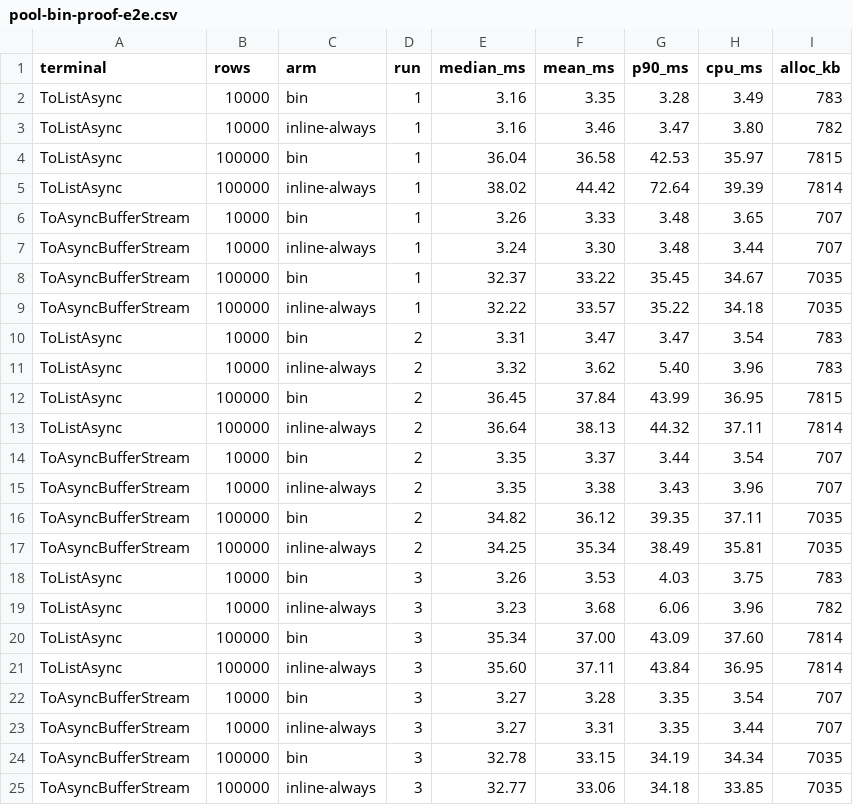
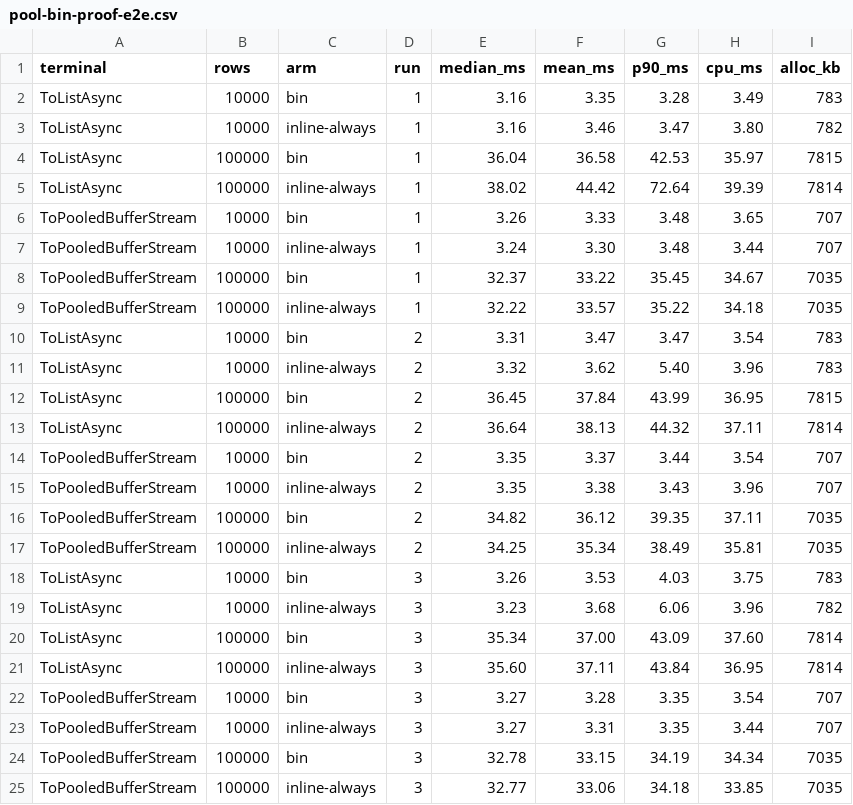
Before and after one commit to Open-NET-Libraries/Open.Database.Extensions, a CSV file: docsite/perf-data/pool-bin-proof-e2e.csv, drawn as a sheet.

```diff
--- a/docsite/perf-data/pool-bin-proof-e2e.csv
+++ b/docsite/perf-data/pool-bin-proof-e2e.csv
@@ -5,6 +5,6 @@ ToListAsync,100000,bin,1,36.04,36.58,42.53,35.97,7815
 ToListAsync,100000,inline-always,1,38.02,44.42,72.64,39.39,7814
-ToAsyncBufferStream,10000,bin,1,3.26,3.33,3.48,3.65,707
-ToAsyncBufferStream,10000,inline-always,1,3.24,3.30,3.48,3.44,707
-ToAsyncBufferStream,100000,bin,1,32.37,33.22,35.45,34.67,7035
-ToAsyncBufferStream,100000,inline-always,1,32.22,33.57,35.22,34.18,7035
+ToPooledBufferStream,10000,bin,1,3.26,3.33,3.48,3.65,707
+ToPooledBufferStream,10000,inline-always,1,3.24,3.30,3.48,3.44,707
+ToPooledBufferStream,100000,bin,1,32.37,33.22,35.45,34.67,7035
+ToPooledBufferStream,100000,inline-always,1,32.22,33.57,35.22,34.18,7035
 ToListAsync,10000,bin,2,3.31,3.47,3.47,3.54,783
@@ -13,6 +13,6 @@ ToListAsync,100000,bin,2,36.45,37.84,43.99,36.95,7815
 ToListAsync,100000,inline-always,2,36.64,38.13,44.32,37.11,7814
-ToAsyncBufferStream,10000,bin,2,3.35,3.37,3.44,3.54,707
-ToAsyncBufferStream,10000,inline-always,2,3.35,3.38,3.43,3.96,707
-ToAsyncBufferStream,100000,bin,2,34.82,36.12,39.35,37.11,7035
-ToAsyncBufferStream,100000,inline-always,2,34.25,35.34,38.49,35.81,7035
+ToPooledBufferStream,10000,bin,2,3.35,3.37,3.44,3.54,707
+ToPooledBufferStream,10000,inline-always,2,3.35,3.38,3.43,3.96,707
+ToPooledBufferStream,100000,bin,2,34.82,36.12,39.35,37.11,7035
+ToPooledBufferStream,100000,inline-always,2,34.25,35.34,38.49,35.81,7035
 ToListAsync,10000,bin,3,3.26,3.53,4.03,3.75,783
@@ -21,5 +21,5 @@ ToListAsync,100000,bin,3,35.34,37.00,43.09,37.60,7814
 ToListAsync,100000,inline-always,3,35.60,37.11,43.84,36.95,7814
-ToAsyncBufferStream,10000,bin,3,3.27,3.28,3.35,3.54,707
-ToAsyncBufferStream,10000,inline-always,3,3.27,3.31,3.35,3.44,707
-ToAsyncBufferStream,100000,bin,3,32.78,33.15,34.19,34.34,7035
-ToAsyncBufferStream,100000,inline-always,3,32.77,33.06,34.18,33.85,7035
+ToPooledBufferStream,10000,bin,3,3.27,3.28,3.35,3.54,707
+ToPooledBufferStream,10000,inline-always,3,3.27,3.31,3.35,3.44,707
+ToPooledBufferStream,100000,bin,3,32.78,33.15,34.19,34.34,7035
+ToPooledBufferStream,100000,inline-always,3,32.77,33.06,34.18,33.85,7035
```
Also changed, not shown: docsite/perf-data/pool-bin-cost.csv, docsite/perf-data/pool-e2e.csv, 55 other files.
